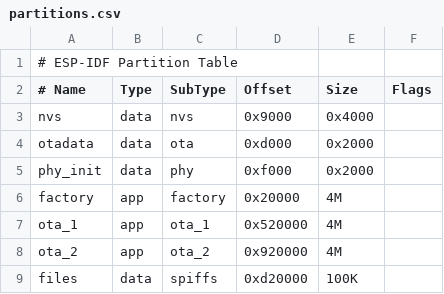
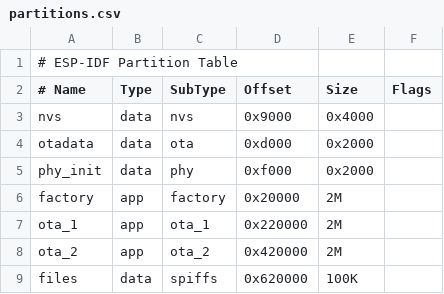
Before and after one commit to duanestorey/hifi-amp-code, a CSV file: partitions.csv, drawn as a sheet.

```diff
--- a/partitions.csv
+++ b/partitions.csv
@@ -5,5 +5,5 @@ otadata,  data, ota,     0xd000,  0x2000,
 phy_init, data, phy,     0xf000,  0x2000,
-factory,  app,  factory, 0x20000, 4M,
-ota_1,    app,  ota_1,   0x520000, 4M,
-ota_2,    app,  ota_2,   0x920000, 4M,
-files,    data, spiffs,  0xd20000, 100K
+factory,  app,  factory, 0x20000, 2M,
+ota_1,    app,  ota_1,   0x220000, 2M,
+ota_2,    app,  ota_2,   0x420000, 2M,
+files,    data, spiffs,  0x620000, 100K
```
Also changed, not shown: 12 other files.
